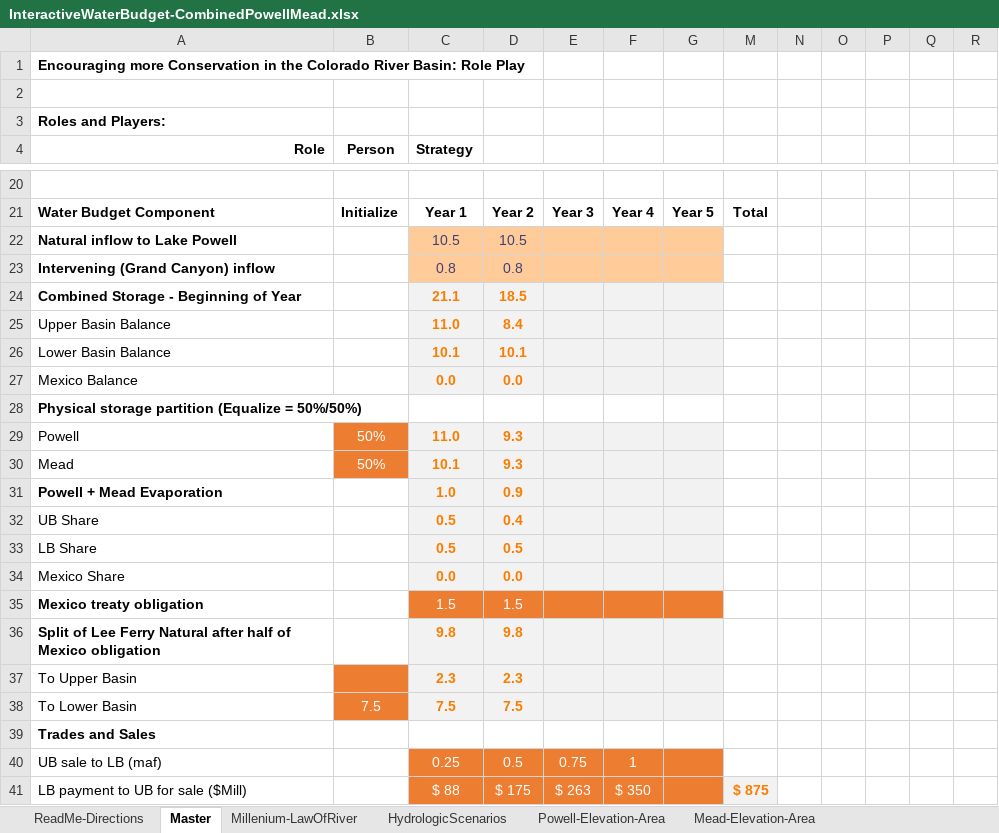
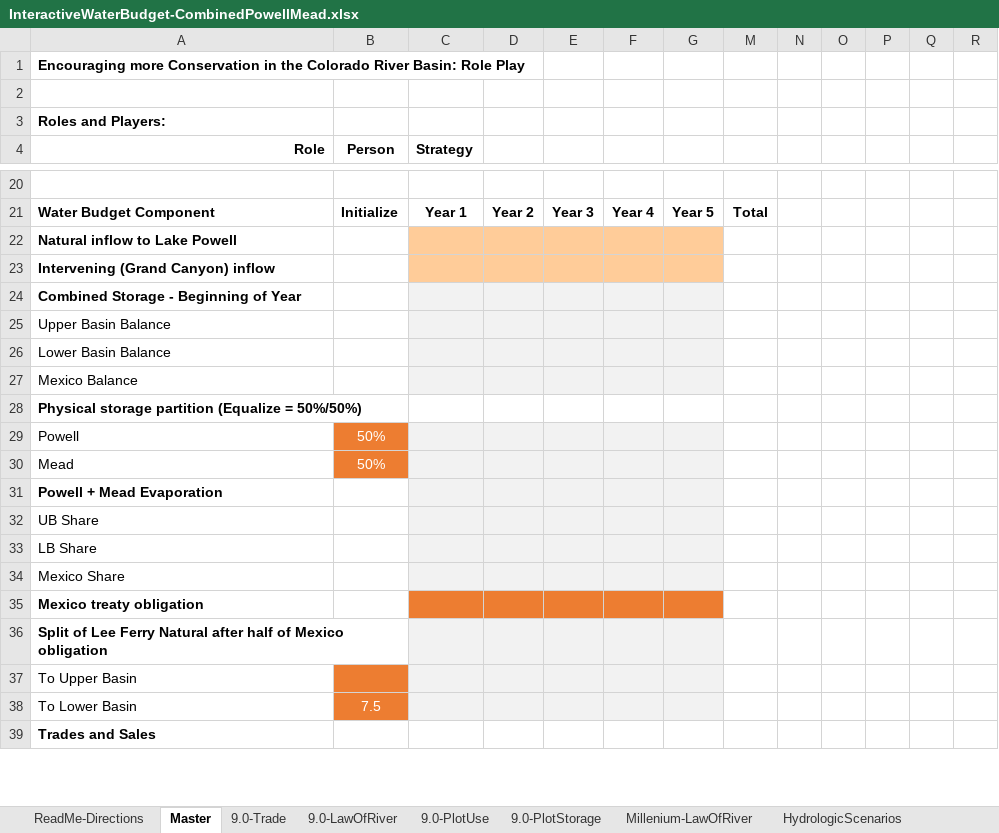
Before and after one commit to dzeke/ColoradoRiverFutures, an Excel workbook: InteractiveWaterBudget/InteractiveWaterBudget-CombinedPowellMead.xlsx, sheet Master, drawn as a sheet; only a part is shown, gaps mark what is left out; values as stored, in another font and other column widths than the file's, no borders; conditional formats not drawn; removed rows and columns are numbered as before the commit, all else as after; the diff covers the shown part only; the diff names each change by its address in the sheet, - before the commit and + after, or states it on an @@ line.

Commit message:
Update combined to include 9.0 maf/year Law of River and 9.0-Trade alternatives

```diff
--- a/InteractiveWaterBudget/InteractiveWaterBudget-CombinedPowellMead.xlsx (sheet Master)
+++ b/InteractiveWaterBudget/InteractiveWaterBudget-CombinedPowellMead.xlsx (sheet Master)
+sheet tab: 9.0-Trade
+sheet tab: 9.0-LawOfRiver
+sheet tab: 9.0-PlotUse
+sheet tab: 9.0-PlotStorage
-C22 (Strategy): 10.5
+C22 (Strategy): (empty)
-D22: 10.5
+D22: (empty)
-C23 (Strategy): 0.8
+C23 (Strategy): (empty)
-D23: 0.8
+D23: (empty)
-C24 (Strategy): 21.1
+C24 (Strategy): (empty)
-D24: 18.5
+D24: (empty)
-C25 (Strategy): 11.0
+C25 (Strategy): (empty)
-D25: 8.4
+D25: (empty)
-C26 (Strategy): 10.1
+C26 (Strategy): (empty)
-D26: 10.1
+D26: (empty)
-C27 (Strategy): 0.0
+C27 (Strategy): (empty)
-D27: 0.0
+D27: (empty)
-C29 (Strategy): 11.0
+C29 (Strategy): (empty)
-D29:D30: 9.3
+D29:D30: (empty)
-C30 (Strategy): 10.1
+C30 (Strategy): (empty)
-C31 (Strategy): 1.0
+C31 (Strategy): (empty)
-D31: 0.9
+D31: (empty)
-C32:C33 (Strategy): 0.5
+C32:C33 (Strategy): (empty)
-D32: 0.4
+D32: (empty)
-D33: 0.5
+D33: (empty)
-C34 (Strategy): 0.0
+C34 (Strategy): (empty)
-D34: 0.0
+D34: (empty)
-C35 (Strategy): 1.5
+C35 (Strategy): (empty)
-D35: 1.5
+D35: (empty)
-C36 (Strategy): 9.8
+C36 (Strategy): (empty)
-D36: 9.8
+D36: (empty)
-C37 (Strategy): 2.3
+C37 (Strategy): (empty)
-D37: 2.3
+D37: (empty)
-C38 (Strategy): 7.5
+C38 (Strategy): (empty)
-D38: 7.5
+D38: (empty)
-row 40: UB sale to LB (maf) |  | 0.25 | 0.5 | 0.75 | 1
-row 41: LB payment to UB for sale ($Mill) |  | $ 88 | $ 175 | $ 263 | $ 350 |  | $ 875
```
Also changed, not shown: 3 added rows, 1 removed row and 30 edited cells elsewhere in this sheet, sheet ReadMe-Directions, formulas that keep their value, hidden cells, charts or pictures.
